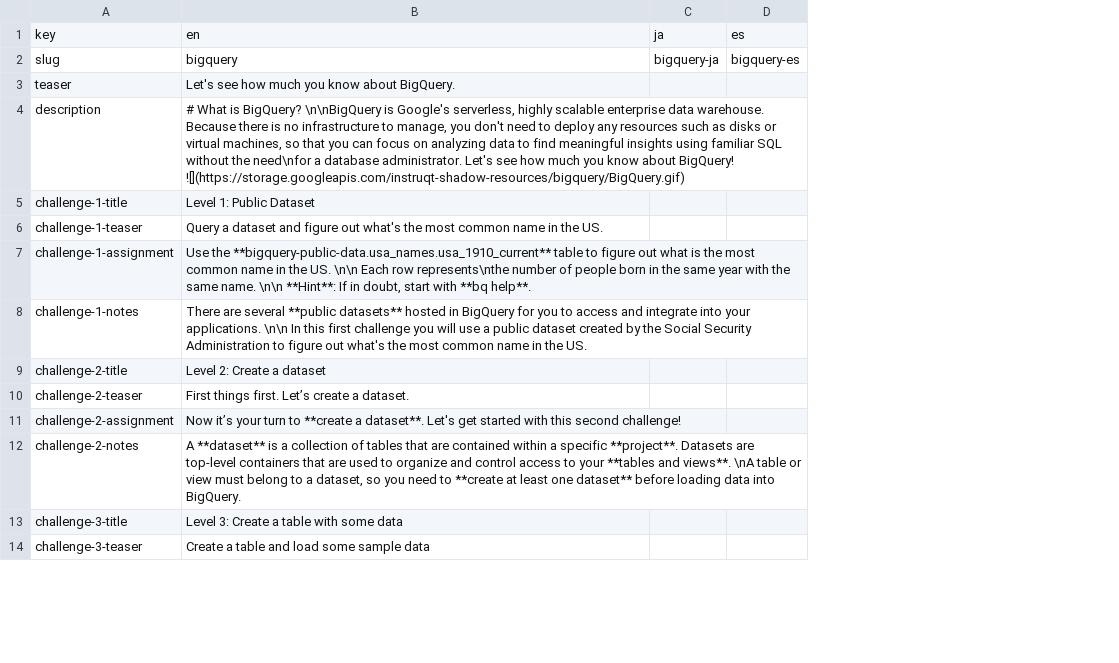
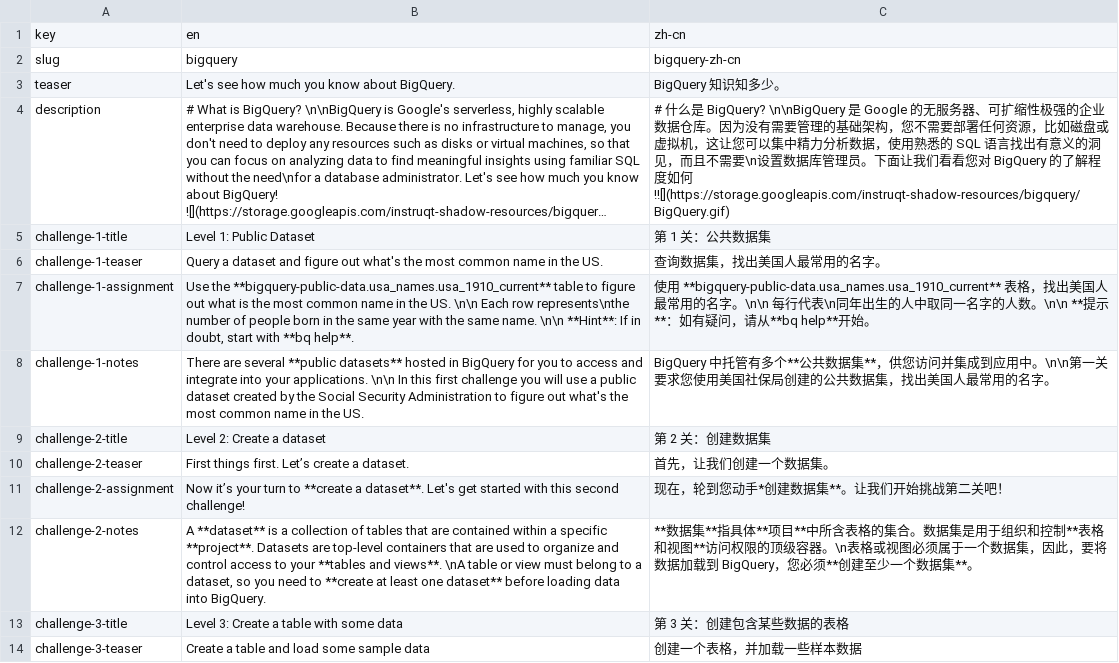
Before and after one commit to GoogleCloudPlatform/instruqt-content, a CSV file: bigquery/track-translations.csv, drawn as a sheet; only a part is shown; long unchanged cells end in …; removed rows and columns are numbered as before the commit, all else as after; the diff names each change by its address in the sheet, - before the commit and + after, or states it on an @@ line.

Commit message:
i18n bigquery

```diff
--- a/bigquery/track-translations.csv
+++ b/bigquery/track-translations.csv
-column C, rows 1-2: ja | bigquery-ja
-column D, rows 1-2: es | bigquery-es
+column C, rows 1-14: zh-cn | bigquery-zh-cn | BigQuery 知识知多少。 | # 什么是 BigQuery? \n\nBigQuery 是 Google 的无服务器、可扩缩性极强的企业数据仓库。因为没有需要管理的基础架构，您不需要部署任何资源，比如磁盘或虚拟机，这让您可以集中精力分析数据，使用熟悉的 SQL 语言找出有意义的洞见，而且不需要\n设置数据库管理员。下面让我们看看您对 BigQuery 的了解程度如何!![](https://storage.googleapis.com/instruqt-shadow-resources/bigquery/BigQuery.gif) | 第 1 关：公共数据集 | 查询数据集，找出美国人最常用的名字。 | 使用 **bigquery-public-data.usa_names.usa_1910_current** 表格，找出美国人最常用的名字。\n\n 每行代表\n同年出生的人中取同一名字的人数。\n\n **提示**：如有疑问，请从**bq help**开始。 | BigQuery 中托管有多个**公共数据集**，供您访问并集成到应用中。\n\n第一关要求您使用美国社保局创建的公共数据集，找出美国人最常用的名字。 | 第 2 关：创建数据集 | 首先，让我们创建一个数据集。 | 现在，轮到您动手*创建数据集**。让我们开始挑战第二关吧！ | **数据集**指具体**项目**中所含表格的集合。数据集是用于组织和控制**表格和视图**访问权限的顶级容器。\n表格或视图必须属于一个数据集，因此，要将数据加载到 BigQuery，您必须**创建至少一个数据集**。 | 第 3 关：创建包含某些数据的表格 | 创建一个表格，并加载一些样本数据
```
Also changed, not shown: 10 other files.
